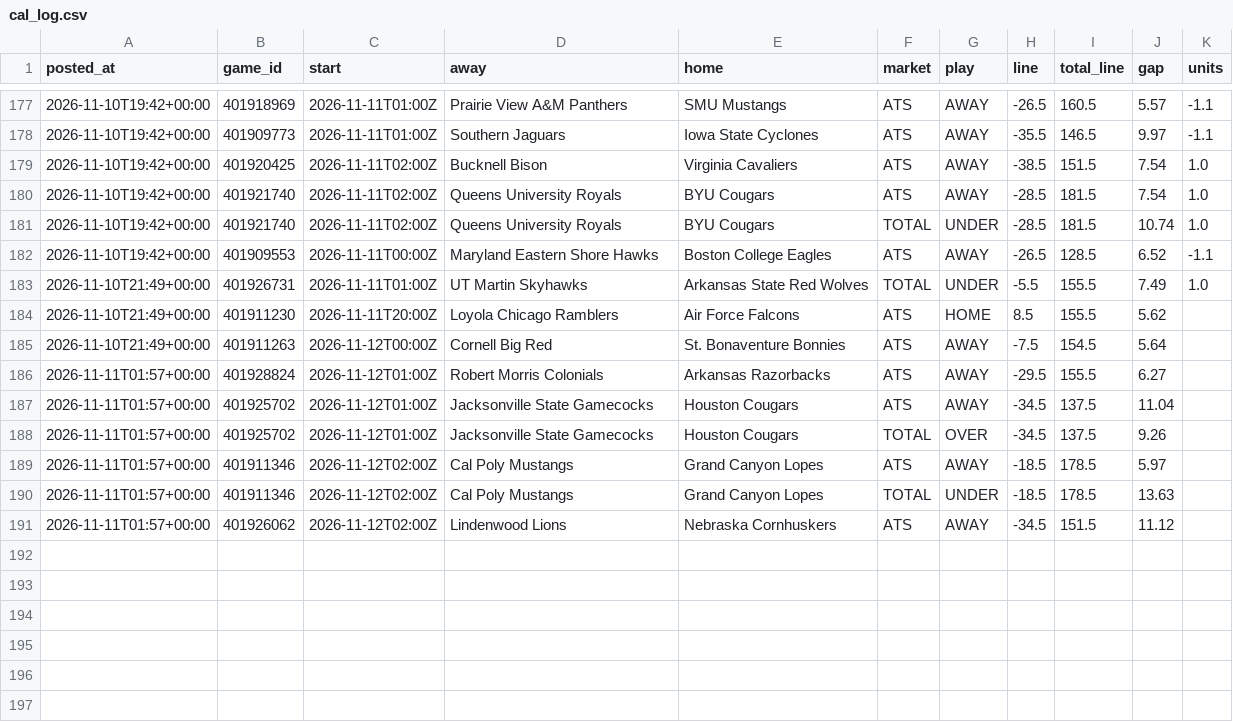
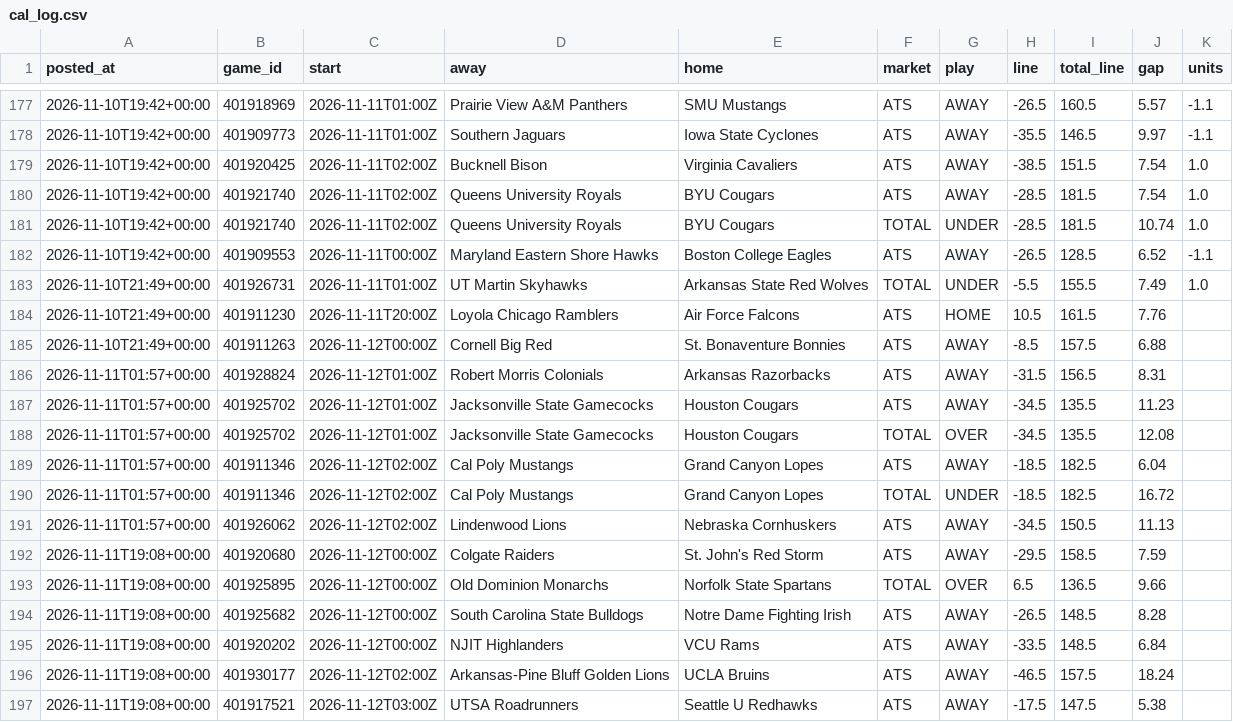
Before and after one commit to patjennings96-ctrl/ncaab-edge-board, a CSV file: data/history/cal_log.csv, drawn as a sheet; only a part is shown, gaps mark what is left out.

```diff
--- a/data/history/cal_log.csv
+++ b/data/history/cal_log.csv
@@ -183,9 +183,15 @@ posted_at,game_id,start,away,home,market,play,line,total_line,gap,units
 2026-11-10T21:49+00:00,401926731,2026-11-11T01:00Z,UT Martin Skyhawks,Arkansas State Red Wolves,TOTAL,UNDER,-5.5,155.5,7.49,1.0
-2026-11-10T21:49+00:00,401911230,2026-11-11T20:00Z,Loyola Chicago Ramblers,Air Force Falcons,ATS,HOME,8.5,155.5,5.62,
-2026-11-10T21:49+00:00,401911263,2026-11-12T00:00Z,Cornell Big Red,St. Bonaventure Bonnies,ATS,AWAY,-7.5,154.5,5.64,
-2026-11-11T01:57+00:00,401928824,2026-11-12T01:00Z,Robert Morris Colonials,Arkansas Razorbacks,ATS,AWAY,-29.5,155.5,6.27,
-2026-11-11T01:57+00:00,401925702,2026-11-12T01:00Z,Jacksonville State Gamecocks,Houston Cougars,ATS,AWAY,-34.5,137.5,11.04,
-2026-11-11T01:57+00:00,401925702,2026-11-12T01:00Z,Jacksonville State Gamecocks,Houston Cougars,TOTAL,OVER,-34.5,137.5,9.26,
-2026-11-11T01:57+00:00,401911346,2026-11-12T02:00Z,Cal Poly Mustangs,Grand Canyon Lopes,ATS,AWAY,-18.5,178.5,5.97,
-2026-11-11T01:57+00:00,401911346,2026-11-12T02:00Z,Cal Poly Mustangs,Grand Canyon Lopes,TOTAL,UNDER,-18.5,178.5,13.63,
-2026-11-11T01:57+00:00,401926062,2026-11-12T02:00Z,Lindenwood Lions,Nebraska Cornhuskers,ATS,AWAY,-34.5,151.5,11.12,
+2026-11-10T21:49+00:00,401911230,2026-11-11T20:00Z,Loyola Chicago Ramblers,Air Force Falcons,ATS,HOME,10.5,161.5,7.76,
+2026-11-10T21:49+00:00,401911263,2026-11-12T00:00Z,Cornell Big Red,St. Bonaventure Bonnies,ATS,AWAY,-8.5,157.5,6.88,
+2026-11-11T01:57+00:00,401928824,2026-11-12T01:00Z,Robert Morris Colonials,Arkansas Razorbacks,ATS,AWAY,-31.5,156.5,8.31,
+2026-11-11T01:57+00:00,401925702,2026-11-12T01:00Z,Jacksonville State Gamecocks,Houston Cougars,ATS,AWAY,-34.5,135.5,11.23,
+2026-11-11T01:57+00:00,401925702,2026-11-12T01:00Z,Jacksonville State Gamecocks,Houston Cougars,TOTAL,OVER,-34.5,135.5,12.08,
+2026-11-11T01:57+00:00,401911346,2026-11-12T02:00Z,Cal Poly Mustangs,Grand Canyon Lopes,ATS,AWAY,-18.5,182.5,6.04,
+2026-11-11T01:57+00:00,401911346,2026-11-12T02:00Z,Cal Poly Mustangs,Grand Canyon Lopes,TOTAL,UNDER,-18.5,182.5,16.72,
+2026-11-11T01:57+00:00,401926062,2026-11-12T02:00Z,Lindenwood Lions,Nebraska Cornhuskers,ATS,AWAY,-34.5,150.5,11.13,
+2026-11-11T19:08+00:00,401920680,2026-11-12T00:00Z,Colgate Raiders,St. John's Red Storm,ATS,AWAY,-29.5,158.5,7.59,
+2026-11-11T19:08+00:00,401925895,2026-11-12T00:00Z,Old Dominion Monarchs,Norfolk State Spartans,TOTAL,OVER,6.5,136.5,9.66,
+2026-11-11T19:08+00:00,401925682,2026-11-12T00:00Z,South Carolina State Bulldogs,Notre Dame Fighting Irish,ATS,AWAY,-26.5,148.5,8.28,
+2026-11-11T19:08+00:00,401920202,2026-11-12T00:00Z,NJIT Highlanders,VCU Rams,ATS,AWAY,-33.5,148.5,6.84,
+2026-11-11T19:08+00:00,401930177,2026-11-12T02:00Z,Arkansas-Pine Bluff Golden Lions,UCLA Bruins,ATS,AWAY,-46.5,157.5,18.24,
+2026-11-11T19:08+00:00,401917521,2026-11-12T03:00Z,UTSA Roadrunners,Seattle U Redhawks,ATS,AWAY,-17.5,147.5,5.38,
```
Also changed, not shown: data/external/kenpom/teams.csv, data/history/card_log.csv, 10 other files.
